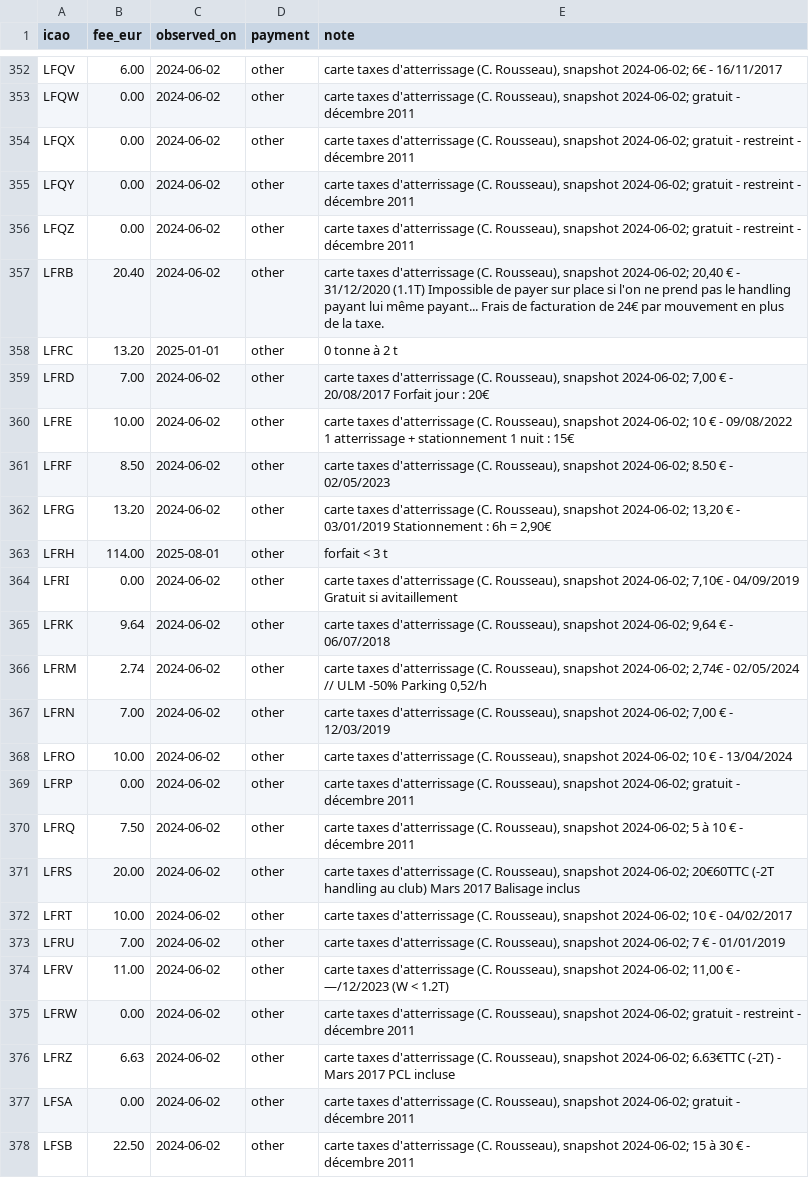
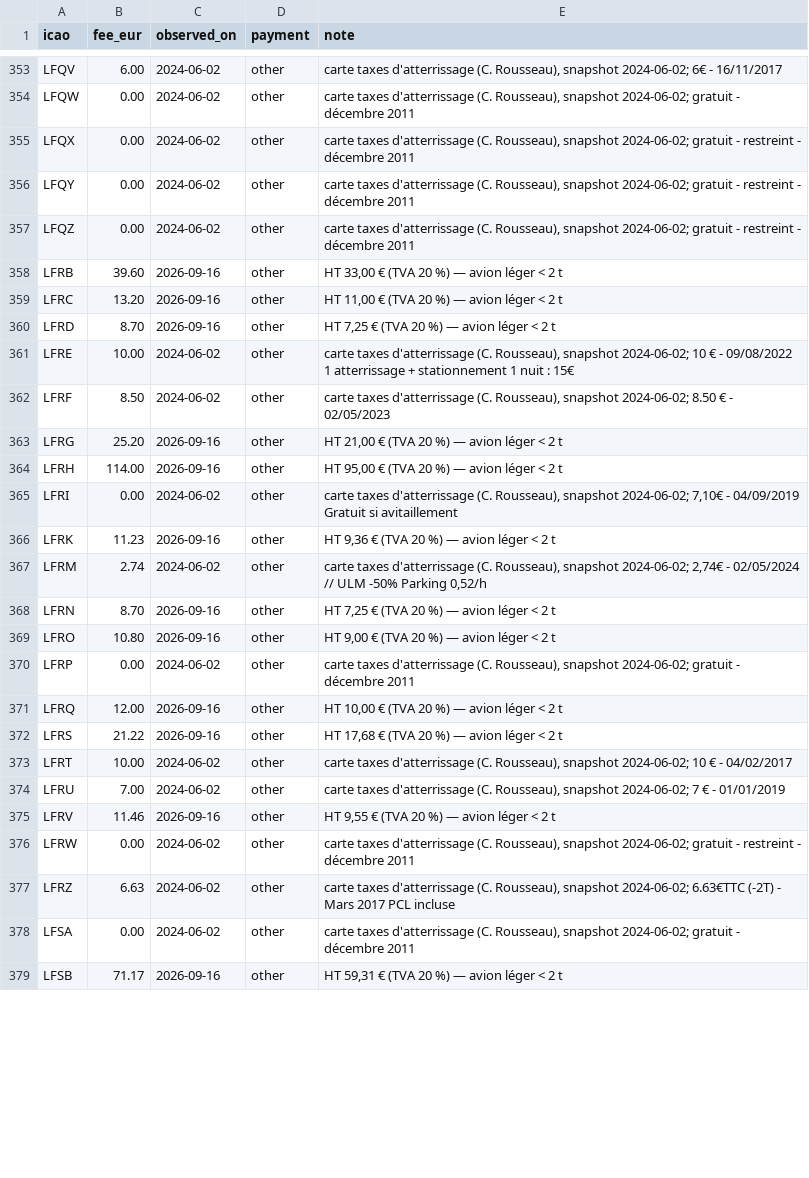
Before and after one commit to Natim/france-ga-pilot-maps, a CSV file: docs/landing_fees.csv, drawn as a sheet; only a part is shown, gaps mark what is left out; the diff covers the shown part only.

```diff
--- a/docs/landing_fees.csv
+++ b/docs/landing_fees.csv
@@ -356,20 +357,20 @@ LFQY,0.00,2024-06-02,other,"carte taxes d'atterrissage (C. Rousseau), snapshot 2
 LFQZ,0.00,2024-06-02,other,"carte taxes d'atterrissage (C. Rousseau), snapshot 2024-06-02; gratuit - restreint - décembre 2011"
-LFRB,20.40,2024-06-02,other,"carte taxes d'atterrissage (C. Rousseau), snapshot 2024-06-02; 20,40 € - 31/12/2020 (1.1T) Impossible de payer sur place si l'on ne prend pas le handling payant lui même payant... Frais de facturation de 24€ par mouvement en plus de la taxe."
-LFRC,13.20,2025-01-01,other,0 tonne à 2 t
-LFRD,7.00,2024-06-02,other,"carte taxes d'atterrissage (C. Rousseau), snapshot 2024-06-02; 7,00 € - 20/08/2017 Forfait jour : 20€"
+LFRB,39.60,2026-09-16,other,"HT 33,00 € (TVA 20 %) — avion léger < 2 t"
+LFRC,13.20,2026-09-16,other,"HT 11,00 € (TVA 20 %) — avion léger < 2 t"
+LFRD,8.70,2026-09-16,other,"HT 7,25 € (TVA 20 %) — avion léger < 2 t"
 LFRE,10.00,2024-06-02,other,"carte taxes d'atterrissage (C. Rousseau), snapshot 2024-06-02; 10 € - 09/08/2022 1 atterrissage + stationnement 1 nuit : 15€"
 LFRF,8.50,2024-06-02,other,"carte taxes d'atterrissage (C. Rousseau), snapshot 2024-06-02; 8.50 € - 02/05/2023"
-LFRG,13.20,2024-06-02,other,"carte taxes d'atterrissage (C. Rousseau), snapshot 2024-06-02; 13,20 € - 03/01/2019 Stationnement : 6h = 2,90€"
-LFRH,114.00,2025-08-01,other,forfait < 3 t
+LFRG,25.20,2026-09-16,other,"HT 21,00 € (TVA 20 %) — avion léger < 2 t"
+LFRH,114.00,2026-09-16,other,"HT 95,00 € (TVA 20 %) — avion léger < 2 t"
 LFRI,0.00,2024-06-02,other,"carte taxes d'atterrissage (C. Rousseau), snapshot 2024-06-02; 7,10€ - 04/09/2019 Gratuit si avitaillement"
-LFRK,9.64,2024-06-02,other,"carte taxes d'atterrissage (C. Rousseau), snapshot 2024-06-02; 9,64 € - 06/07/2018"
+LFRK,11.23,2026-09-16,other,"HT 9,36 € (TVA 20 %) — avion léger < 2 t"
 LFRM,2.74,2024-06-02,other,"carte taxes d'atterrissage (C. Rousseau), snapshot 2024-06-02; 2,74€ - 02/05/2024 // ULM -50% Parking 0,52/h"
-LFRN,7.00,2024-06-02,other,"carte taxes d'atterrissage (C. Rousseau), snapshot 2024-06-02; 7,00 € - 12/03/2019"
-LFRO,10.00,2024-06-02,other,"carte taxes d'atterrissage (C. Rousseau), snapshot 2024-06-02; 10 € - 13/04/2024"
+LFRN,8.70,2026-09-16,other,"HT 7,25 € (TVA 20 %) — avion léger < 2 t"
+LFRO,10.80,2026-09-16,other,"HT 9,00 € (TVA 20 %) — avion léger < 2 t"
 LFRP,0.00,2024-06-02,other,"carte taxes d'atterrissage (C. Rousseau), snapshot 2024-06-02; gratuit - décembre 2011"
-LFRQ,7.50,2024-06-02,other,"carte taxes d'atterrissage (C. Rousseau), snapshot 2024-06-02; 5 à 10 € - décembre 2011"
-LFRS,20.00,2024-06-02,other,"carte taxes d'atterrissage (C. Rousseau), snapshot 2024-06-02; 20€60TTC (-2T handling au club) Mars 2017 Balisage inclus"
+LFRQ,12.00,2026-09-16,other,"HT 10,00 € (TVA 20 %) — avion léger < 2 t"
+LFRS,21.22,2026-09-16,other,"HT 17,68 € (TVA 20 %) — avion léger < 2 t"
 LFRT,10.00,2024-06-02,other,"carte taxes d'atterrissage (C. Rousseau), snapshot 2024-06-02; 10 € - 04/02/2017"
 LFRU,7.00,2024-06-02,other,"carte taxes d'atterrissage (C. Rousseau), snapshot 2024-06-02; 7 € - 01/01/2019"
-LFRV,11.00,2024-06-02,other,"carte taxes d'atterrissage (C. Rousseau), snapshot 2024-06-02; 11,00 € - —/12/2023 (W < 1.2T)"
+LFRV,11.46,2026-09-16,other,"HT 9,55 € (TVA 20 %) — avion léger < 2 t"
 LFRW,0.00,2024-06-02,other,"carte taxes d'atterrissage (C. Rousseau), snapshot 2024-06-02; gratuit - restreint - décembre 2011"
@@ -377,2 +378,2 @@ LFRZ,6.63,2024-06-02,other,"carte taxes d'atterrissage (C. Rousseau), snapshot 2
 LFSA,0.00,2024-06-02,other,"carte taxes d'atterrissage (C. Rousseau), snapshot 2024-06-02; gratuit - décembre 2011"
-LFSB,22.50,2024-06-02,other,"carte taxes d'atterrissage (C. Rousseau), snapshot 2024-06-02; 15 à 30 € - décembre 2011"
+LFSB,71.17,2026-09-16,other,"HT 59,31 € (TVA 20 %) — avion léger < 2 t"
```
Also changed, not shown: 1 added row and 155 edited cells elsewhere in this file, docs/prices.csv, 5 other files.
